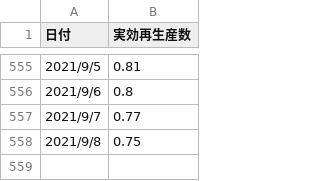
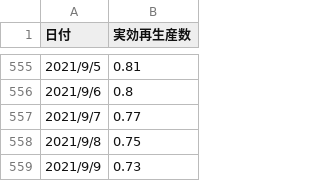
Before and after one commit to nyeoro-bong/vaccineRiskCalc, a CSV file: eRNumber.csv, drawn as a sheet; only a part is shown, gaps mark what is left out; the diff names each change by its address in the sheet, - before the commit and + after, or states it on an @@ line.

Commit message:
update0910

```diff
--- a/eRNumber.csv
+++ b/eRNumber.csv
+row 559: 2021/9/9 | 0.73
```
